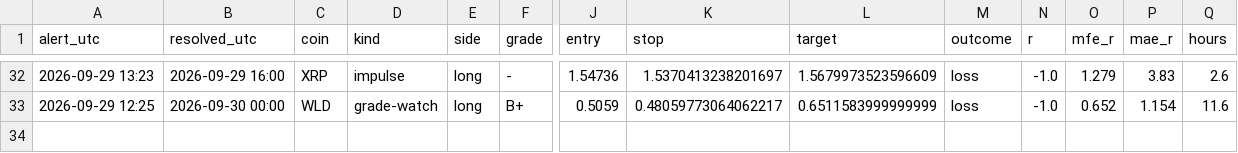
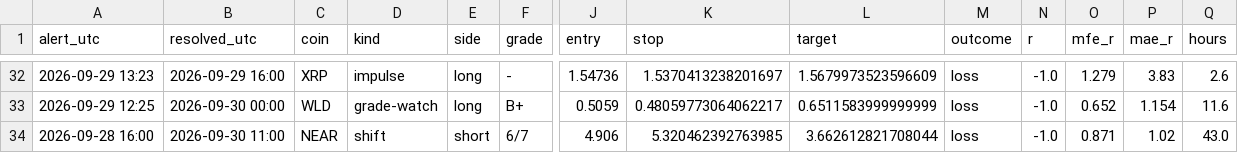
Before and after one commit to pleeb756/Setup-grader-alerts-, a CSV file: outcomes.csv, drawn as a sheet; only a part is shown, gaps mark what is left out; rows hold the shown columns only; the diff names each change by its address in the sheet, - before the commit and + after, or states it on an @@ line.

Commit message:
Update alert state

```diff
--- a/outcomes.csv
+++ b/outcomes.csv
+row 34: 2026-09-28 16:00 | 2026-09-30 11:00 | NEAR | shift | short | 6/7 | 4.906 | 5.320462392763985 | 3.662612821708044 | loss | -1.0 | 0.871 | 1.02 | 43.0
```
Also changed, not shown: 4 other files.
